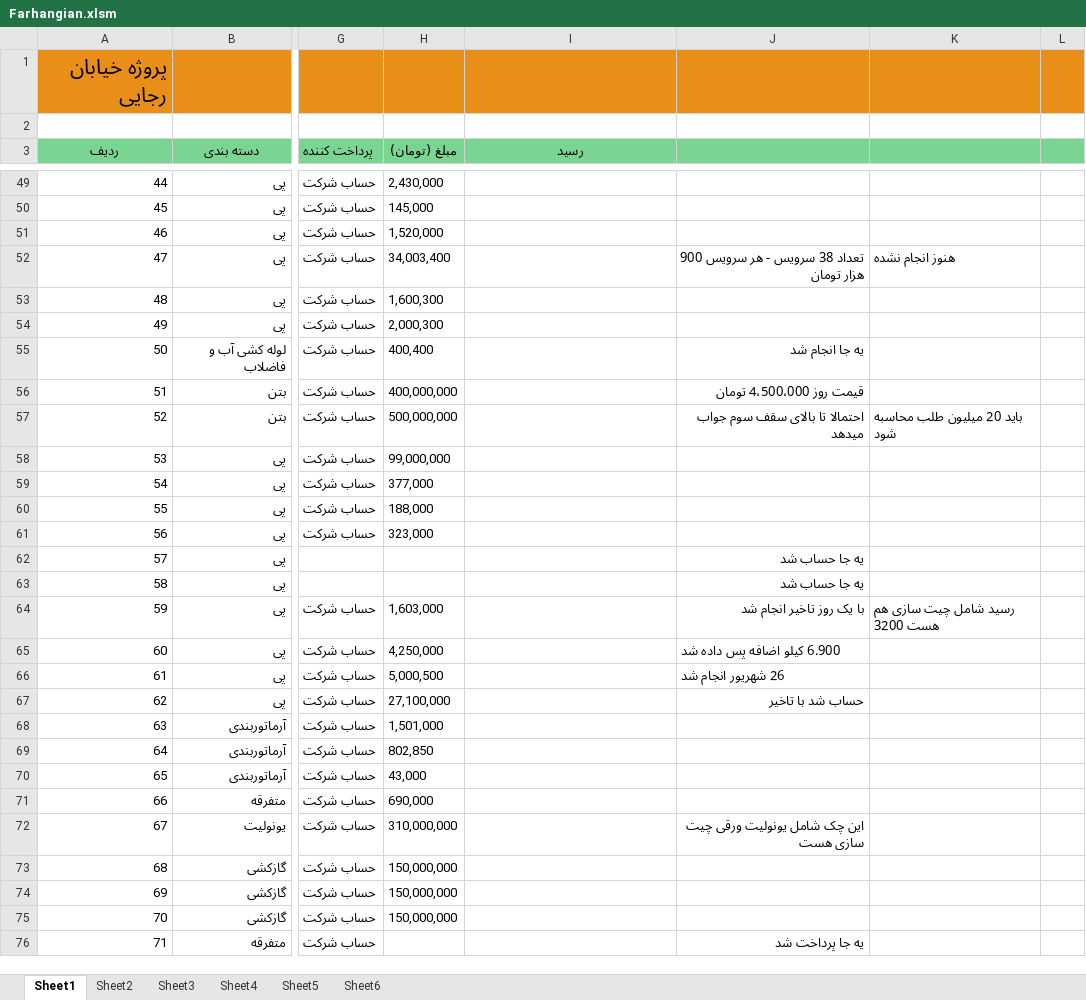
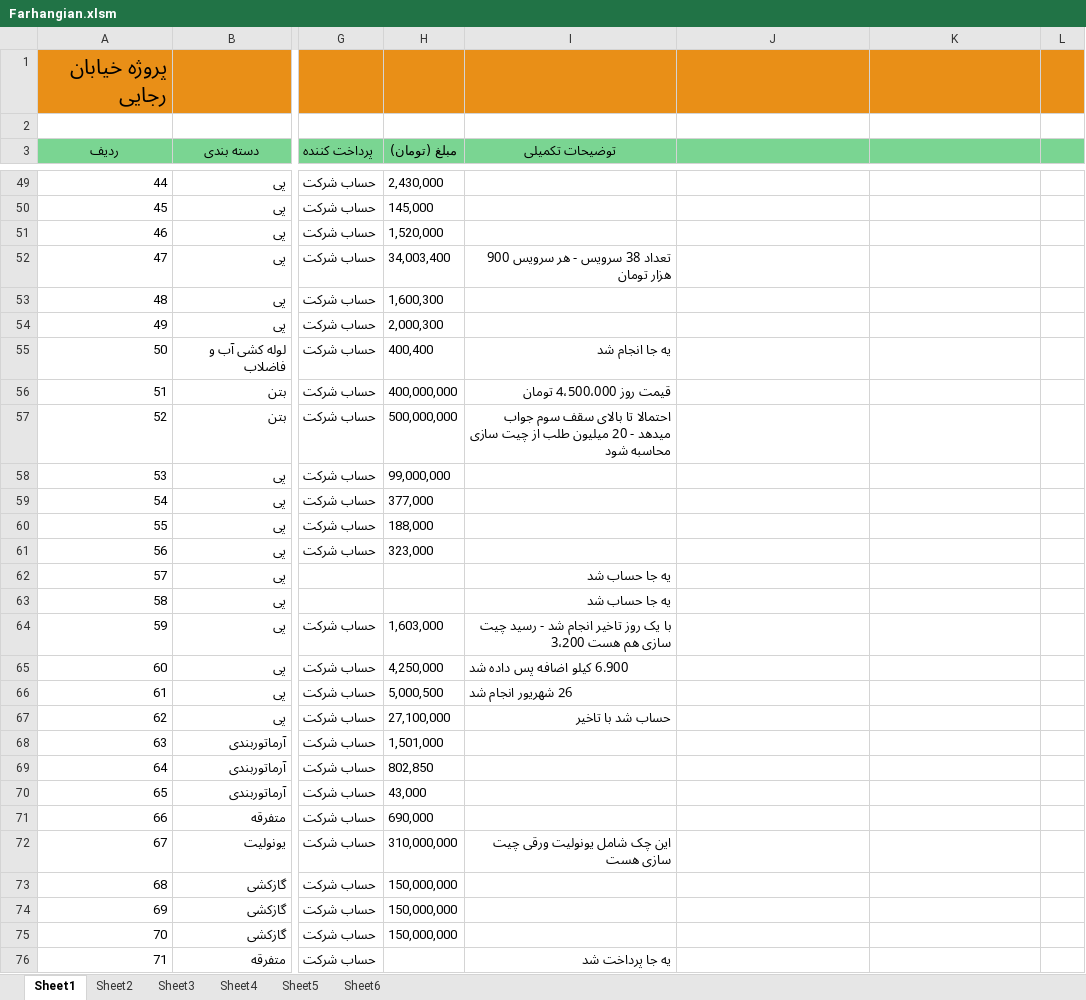
Before and after one commit to mostafavim1990/sadabad-team, an Excel workbook: report/farhangian/Farhangian.xlsm, sheet Sheet1, drawn as a sheet; only a part is shown, gaps mark what is left out; values as stored, in another font and other column widths than the file's, no borders; charts and pictures and conditional formats not drawn; the diff covers the shown part only; the diff names each change by its address in the sheet, - before the commit and + after, or states it on an @@ line.

```diff
--- a/report/farhangian/Farhangian.xlsm (sheet Sheet1)
+++ b/report/farhangian/Farhangian.xlsm (sheet Sheet1)
-I3: رسید
+I3: توضیحات تکمیلی
-I52 (توضیحات تکمیلی): (empty)
+I52 (توضیحات تکمیلی): تعداد 38 سرویس - هر سرویس 900 هزار تومان
-J52: تعداد 38 سرویس - هر سرویس 900 هزار تومان
+J52: (empty)
-K52: هنوز انجام نشده
+K52: (empty)
-I55 (توضیحات تکمیلی): (empty)
+I55 (توضیحات تکمیلی): یه جا انجام شد
-J55: یه جا انجام شد
+J55: (empty)
-I56 (توضیحات تکمیلی): (empty)
+I56 (توضیحات تکمیلی): قیمت روز 4،500،000 تومان
-J56: قیمت روز 4،500،000 تومان
+J56: (empty)
-I57 (توضیحات تکمیلی): (empty)
+I57 (توضیحات تکمیلی): احتمالا تا بالای سقف سوم جواب میدهد - 20 میلیون طلب از چیت سازی محاسبه شود
-J57: احتمالا تا بالای سقف سوم جواب میدهد
+J57: (empty)
-K57: باید 20 میلیون طلب محاسبه شود
+K57: (empty)
-I62:I63 (توضیحات تکمیلی): (empty)
+I62:I63 (توضیحات تکمیلی): یه جا حساب شد
-J62:J63: یه جا حساب شد
+J62:J63: (empty)
-I64 (توضیحات تکمیلی): (empty)
+I64 (توضیحات تکمیلی): با یک روز تاخیر انجام شد - رسید چیت سازی هم هست 3،200
-J64: با یک روز تاخیر انجام شد
+J64: (empty)
-K64: رسید شامل چیت سازی هم هست 3200
+K64: (empty)
-I65 (توضیحات تکمیلی): (empty)
+I65 (توضیحات تکمیلی): 6.900 کیلو اضافه پس داده شد
-J65: 6.900 کیلو اضافه پس داده شد
+J65: (empty)
-I66 (توضیحات تکمیلی): (empty)
+I66 (توضیحات تکمیلی): 26 شهریور انجام شد
-J66: 26 شهریور انجام شد
+J66: (empty)
-I67 (توضیحات تکمیلی): (empty)
+I67 (توضیحات تکمیلی): حساب شد با تاخیر
-J67: حساب شد با تاخیر
+J67: (empty)
-I72 (توضیحات تکمیلی): (empty)
+I72 (توضیحات تکمیلی): این چک شامل یونولیت ورقی چیت سازی هست
-J72: این چک شامل یونولیت ورقی چیت سازی هست
+J72: (empty)
-I76 (توضیحات تکمیلی): (empty)
+I76 (توضیحات تکمیلی): یه جا پرداخت شد
-J76: یه جا پرداخت شد
+J76: (empty)
```
Also changed, not shown: 5 added rows and 110 edited cells elsewhere in this sheet, sheet Sheet6, charts or pictures, report/chitsazi/Chitsazi.xlsm, report/sarafi/arz.xlsm, 5 other files.
